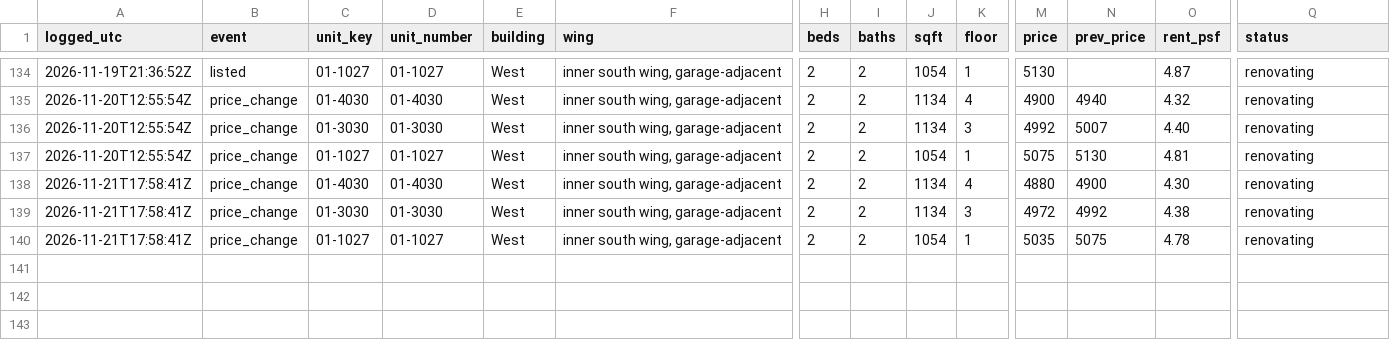
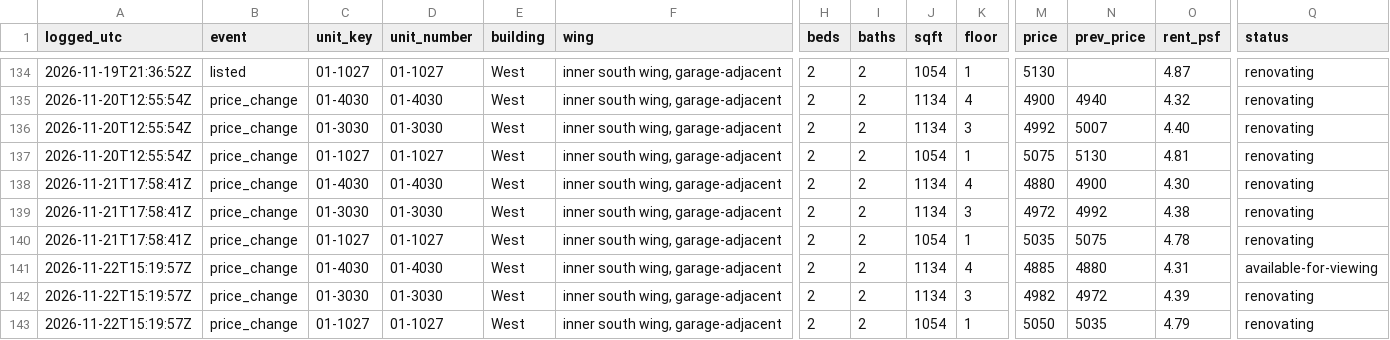
Before and after one commit to kofikid4/south-city-2bd-monitor, a CSV file: data/availability_log.csv, drawn as a sheet; only a part is shown, gaps mark what is left out; rows hold the shown columns only; the diff names each change by its address in the sheet, - before the commit and + after, or states it on an @@ line.

```diff
--- a/data/availability_log.csv
+++ b/data/availability_log.csv
+row 141: 2026-11-22T15:19:57Z | price_change | 01-4030 | 01-4030 | West | inner south wing, garage-adjacent | 2 | 2 | 1134 | 4 | 4885 | 4880 | 4.31 | available-for-viewing
+row 142: 2026-11-22T15:19:57Z | price_change | 01-3030 | 01-3030 | West | inner south wing, garage-adjacent | 2 | 2 | 1134 | 3 | 4982 | 4972 | 4.39 | renovating
+row 143: 2026-11-22T15:19:57Z | price_change | 01-1027 | 01-1027 | West | inner south wing, garage-adjacent | 2 | 2 | 1054 | 1 | 5050 | 5035 | 4.79 | renovating
```
Also changed, not shown: 3 other files.
